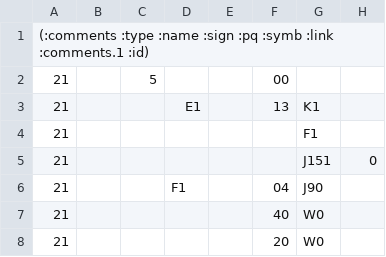
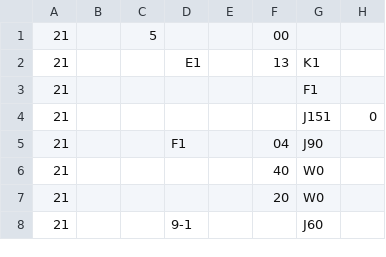
Before and after one commit to jeffshrager/IPL-V, a TSV file: F1.tsv, drawn as a sheet; only a part is shown; the shorter side is filled out with more unchanged rows; the diff names each change by its address in the sheet, - before the commit and + after, or states it on an @@ line.

```diff
--- a/F1.tsv
+++ b/F1.tsv
-row 1: (:comments :type :name :sign :pq :symb :link :comments.1 :id)
```
Also changed, not shown: 1 other file.
